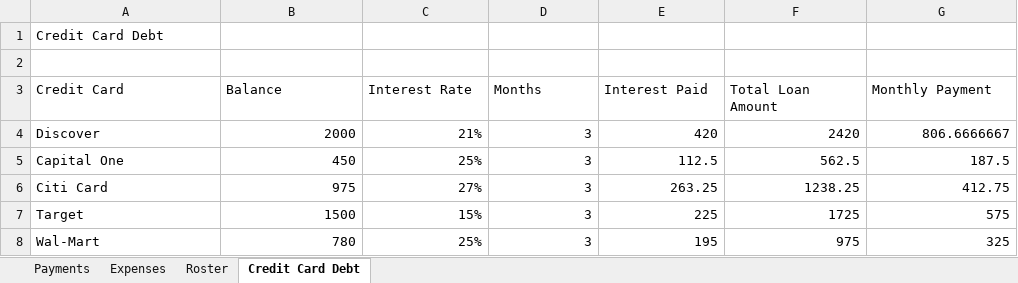
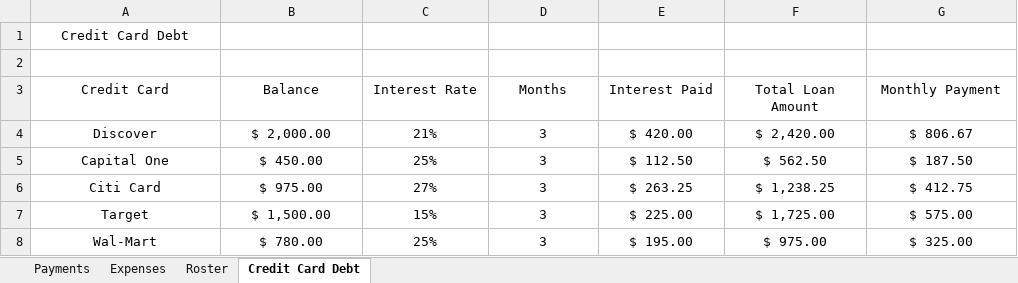
Before and after one commit to blessingbuddha/Homework, an Excel workbook: Week 2/FredVo_Week2Homework.xlsx, sheet Credit Card Debt, drawn as a sheet; values as stored, in another font and other column widths than the file's, no borders; charts and pictures and table styles not drawn; the diff names each change by its address in the sheet, - before the commit and + after, or states it on an @@ line.

Commit message:
Week 2 reworked

```diff
--- a/Week 2/FredVo_Week2Homework.xlsx (sheet Credit Card Debt)
+++ b/Week 2/FredVo_Week2Homework.xlsx (sheet Credit Card Debt)
-A1 alignment: left
+A1 alignment: center
-A3:G3 alignment: left
+A3:G3 alignment: center
-A4:A8 alignment: left
+A4:A8 alignment: center
-B4 (Balance): 2000
+B4 (Balance): $ 2,000.00
-B4:G8 alignment: right
+B4:G8 alignment: center
-E4 (Interest Paid): 420
+E4 (Interest Paid): $ 420.00
-F4 (Total Loan Amount): 2420
+F4 (Total Loan Amount): $ 2,420.00
-G4 (Monthly Payment): 806.6666667
+G4 (Monthly Payment): $ 806.67
-B5 (Balance): 450
+B5 (Balance): $ 450.00
-E5 (Interest Paid): 112.5
+E5 (Interest Paid): $ 112.50
-F5 (Total Loan Amount): 562.5
+F5 (Total Loan Amount): $ 562.50
-G5 (Monthly Payment): 187.5
+G5 (Monthly Payment): $ 187.50
-B6 (Balance): 975
+B6 (Balance): $ 975.00
-E6 (Interest Paid): 263.25
+E6 (Interest Paid): $ 263.25
-F6 (Total Loan Amount): 1238.25
+F6 (Total Loan Amount): $ 1,238.25
-G6 (Monthly Payment): 412.75
+G6 (Monthly Payment): $ 412.75
-B7 (Balance): 1500
+B7 (Balance): $ 1,500.00
-E7 (Interest Paid): 225
+E7 (Interest Paid): $ 225.00
-F7 (Total Loan Amount): 1725
+F7 (Total Loan Amount): $ 1,725.00
-G7 (Monthly Payment): 575
+G7 (Monthly Payment): $ 575.00
-B8 (Balance): 780
+B8 (Balance): $ 780.00
-E8 (Interest Paid): 195
+E8 (Interest Paid): $ 195.00
-F8 (Total Loan Amount): 975
+F8 (Total Loan Amount): $ 975.00
-G8 (Monthly Payment): 325
+G8 (Monthly Payment): $ 325.00
```
Also changed, not shown: charts or pictures.
